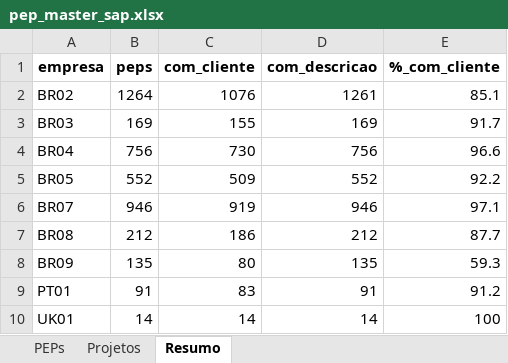
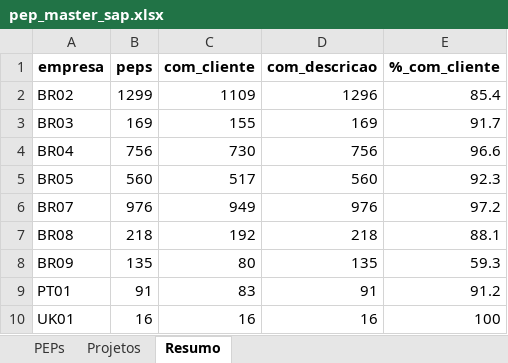
Before and after one commit to amandapaula-oss/worker-dashboard, an Excel workbook: backend/pep_master_sap.xlsx, sheet Resumo, drawn as a sheet; values as stored, in another font and other column widths than the file's, no borders; the diff names each change by its address in the sheet, - before the commit and + after, or states it on an @@ line.

```diff
--- a/backend/pep_master_sap.xlsx (sheet Resumo)
+++ b/backend/pep_master_sap.xlsx (sheet Resumo)
-B2 (peps): 1264
+B2 (peps): 1299
-C2 (com_cliente): 1076
+C2 (com_cliente): 1109
-D2 (com_descricao): 1261
+D2 (com_descricao): 1296
-E2 (%_com_cliente): 85.1
+E2 (%_com_cliente): 85.4
-B5 (peps): 552
+B5 (peps): 560
-C5 (com_cliente): 509
+C5 (com_cliente): 517
-D5 (com_descricao): 552
+D5 (com_descricao): 560
-E5 (%_com_cliente): 92.2
+E5 (%_com_cliente): 92.3
-B6 (peps): 946
+B6 (peps): 976
-C6 (com_cliente): 919
+C6 (com_cliente): 949
-D6 (com_descricao): 946
+D6 (com_descricao): 976
-E6 (%_com_cliente): 97.1
+E6 (%_com_cliente): 97.2
-B7 (peps): 212
+B7 (peps): 218
-C7 (com_cliente): 186
+C7 (com_cliente): 192
-D7 (com_descricao): 212
+D7 (com_descricao): 218
-E7 (%_com_cliente): 87.7
+E7 (%_com_cliente): 88.1
-B10 (peps): 14
+B10 (peps): 16
-C10 (com_cliente): 14
+C10 (com_cliente): 16
-D10 (com_descricao): 14
+D10 (com_descricao): 16
```
Also changed, not shown: sheet PEPs, sheet Projetos, 12 other files.
